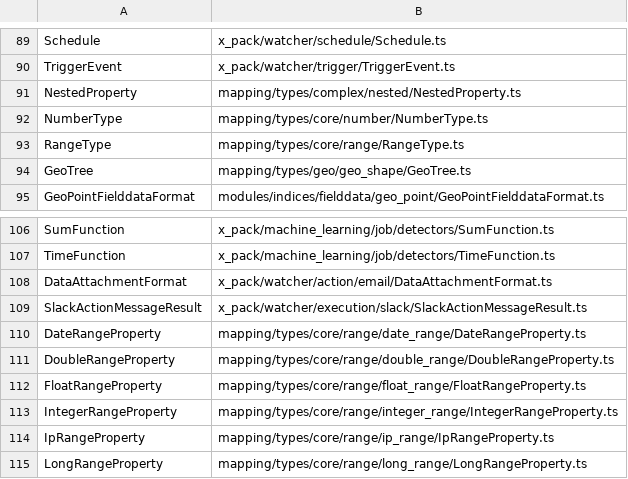
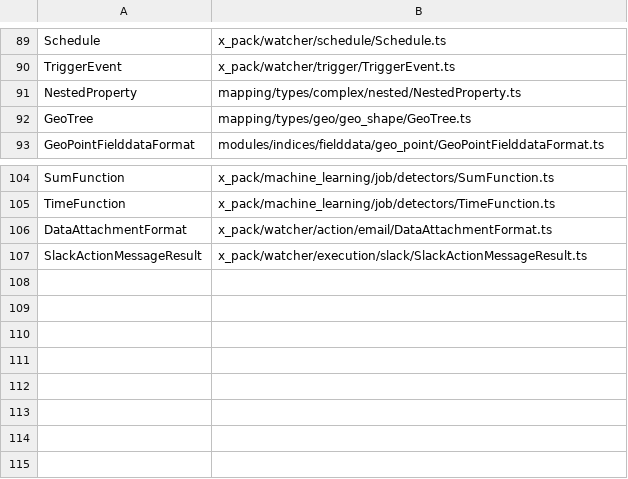
Before and after one commit to elastic/elasticsearch-specification, a CSV file: output/dangling-types/dangling.csv, drawn as a sheet; only a part is shown, gaps mark what is left out; the diff names each change by its address in the sheet, - before the commit and + after, or states it on an @@ line.

Commit message:
Updated output

```diff
--- a/output/dangling-types/dangling.csv
+++ b/output/dangling-types/dangling.csv
-row 92: NumberType | mapping/types/core/number/NumberType.ts
-row 93: RangeType | mapping/types/core/range/RangeType.ts
-row 110: DateRangeProperty | mapping/types/core/range/date_range/DateRangeProperty.ts
-row 111: DoubleRangeProperty | mapping/types/core/range/double_range/DoubleRangeProperty.ts
-row 112: FloatRangeProperty | mapping/types/core/range/float_range/FloatRangeProperty.ts
-row 113: IntegerRangeProperty | mapping/types/core/range/integer_range/IntegerRangeProperty.ts
-row 114: IpRangeProperty | mapping/types/core/range/ip_range/IpRangeProperty.ts
-row 115: LongRangeProperty | mapping/types/core/range/long_range/LongRangeProperty.ts
```
Also changed, not shown: 2 other files.
